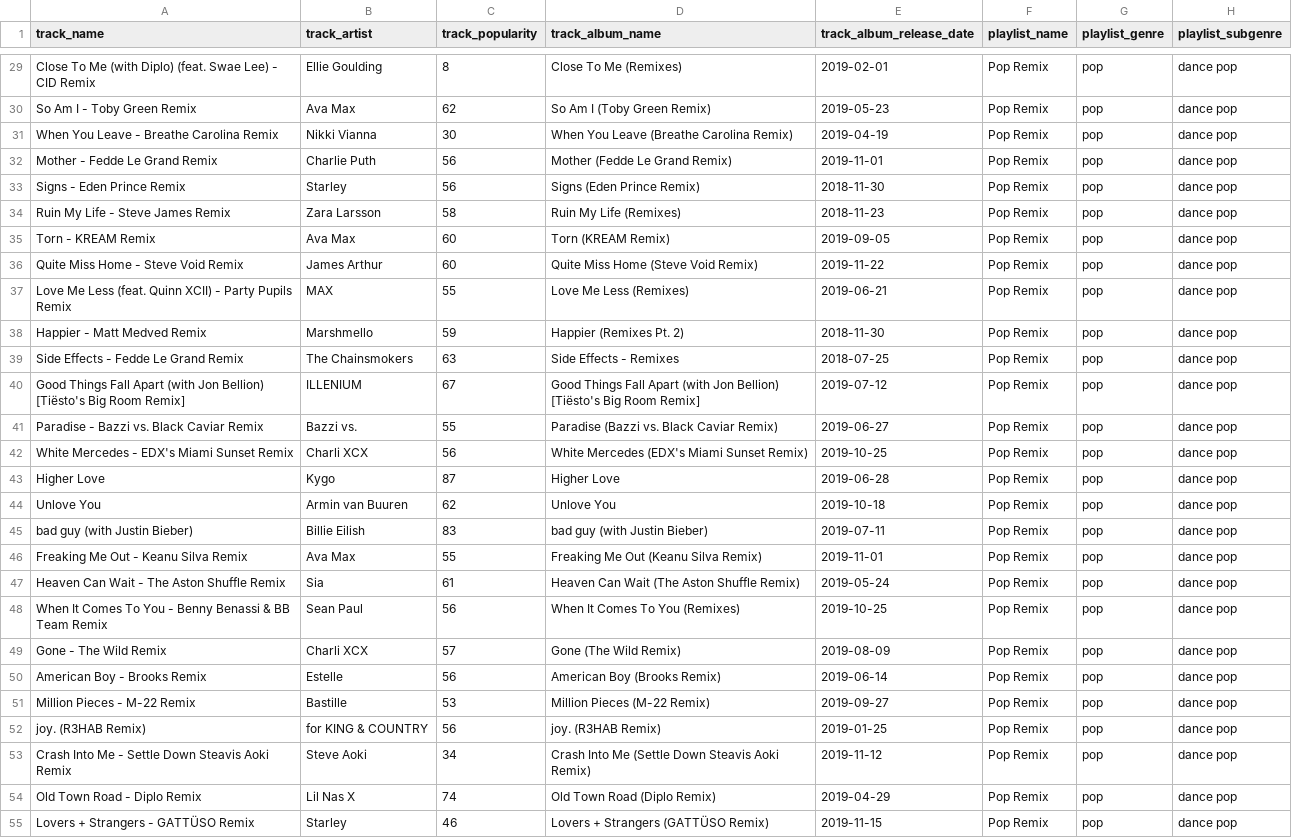
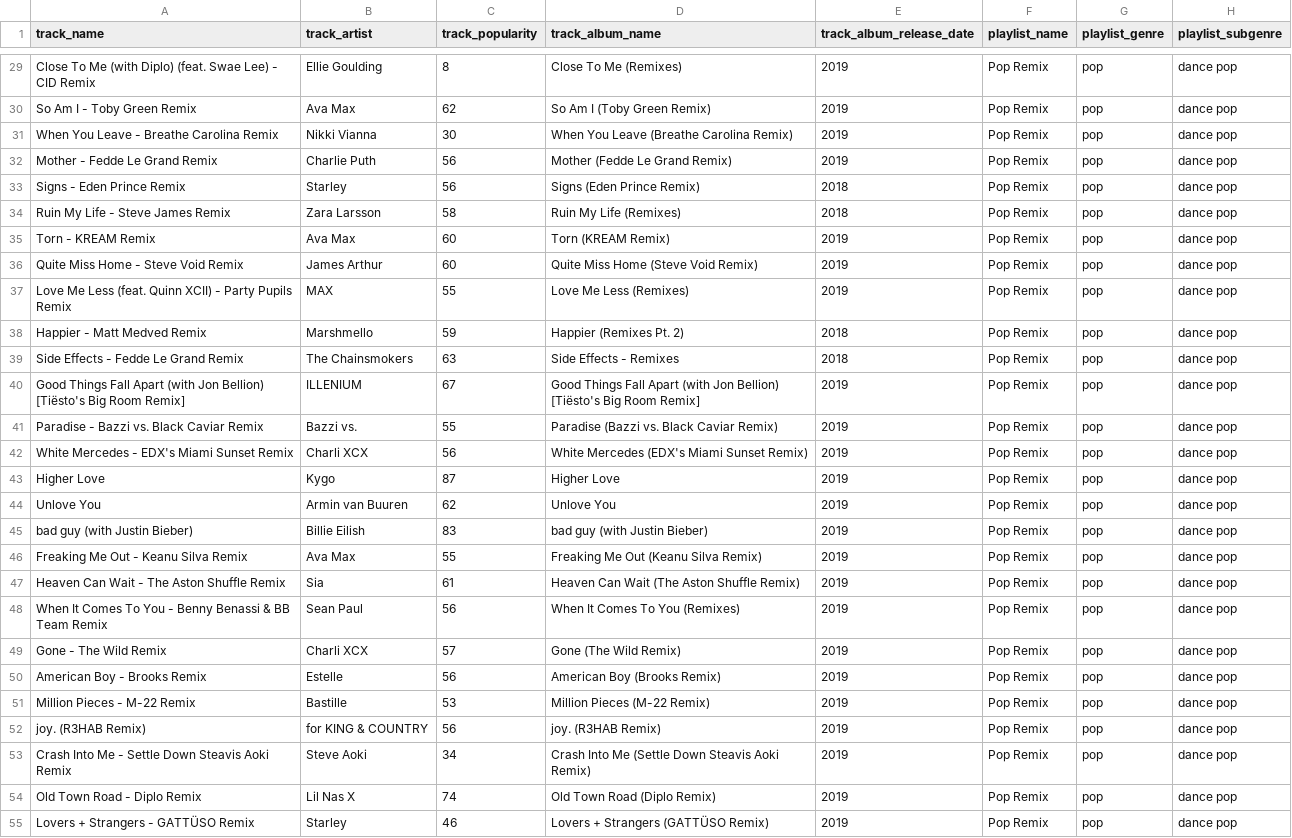
Before and after one commit to ClaireRHughes/comp40610A3Data, a CSV file: spotify_songs_manipulated_small.csv, drawn as a sheet; only a part is shown, gaps mark what is left out; the diff covers the shown part only; the diff names each change by its address in the sheet, - before the commit and + after, or states it on an @@ line.

Commit message:
Cleaning album_release_year to fit VegaLite format

```diff
--- a/spotify_songs_manipulated_small.csv
+++ b/spotify_songs_manipulated_small.csv
-E29 (track_album_release_date): 2019-02-01
+E29 (track_album_release_date): 2019
-E30 (track_album_release_date): 2019-05-23
+E30 (track_album_release_date): 2019
-E31 (track_album_release_date): 2019-04-19
+E31 (track_album_release_date): 2019
-E32 (track_album_release_date): 2019-11-01
+E32 (track_album_release_date): 2019
-E33 (track_album_release_date): 2018-11-30
+E33 (track_album_release_date): 2018
-E34 (track_album_release_date): 2018-11-23
+E34 (track_album_release_date): 2018
-E35 (track_album_release_date): 2019-09-05
+E35 (track_album_release_date): 2019
-E36 (track_album_release_date): 2019-11-22
+E36 (track_album_release_date): 2019
-E37 (track_album_release_date): 2019-06-21
+E37 (track_album_release_date): 2019
-E38 (track_album_release_date): 2018-11-30
+E38 (track_album_release_date): 2018
-E39 (track_album_release_date): 2018-07-25
+E39 (track_album_release_date): 2018
-E40 (track_album_release_date): 2019-07-12
+E40 (track_album_release_date): 2019
-E41 (track_album_release_date): 2019-06-27
+E41 (track_album_release_date): 2019
-E42 (track_album_release_date): 2019-10-25
+E42 (track_album_release_date): 2019
-E43 (track_album_release_date): 2019-06-28
+E43 (track_album_release_date): 2019
-E44 (track_album_release_date): 2019-10-18
+E44 (track_album_release_date): 2019
-E45 (track_album_release_date): 2019-07-11
+E45 (track_album_release_date): 2019
-E46 (track_album_release_date): 2019-11-01
+E46 (track_album_release_date): 2019
-E47 (track_album_release_date): 2019-05-24
+E47 (track_album_release_date): 2019
-E48 (track_album_release_date): 2019-10-25
+E48 (track_album_release_date): 2019
-E49 (track_album_release_date): 2019-08-09
+E49 (track_album_release_date): 2019
-E50 (track_album_release_date): 2019-06-14
+E50 (track_album_release_date): 2019
-E51 (track_album_release_date): 2019-09-27
+E51 (track_album_release_date): 2019
-E52 (track_album_release_date): 2019-01-25
+E52 (track_album_release_date): 2019
-E53 (track_album_release_date): 2019-11-12
+E53 (track_album_release_date): 2019
-E54 (track_album_release_date): 2019-04-29
+E54 (track_album_release_date): 2019
-E55 (track_album_release_date): 2019-11-15
+E55 (track_album_release_date): 2019
```
Also changed, not shown: 73 edited cells elsewhere in this file.
